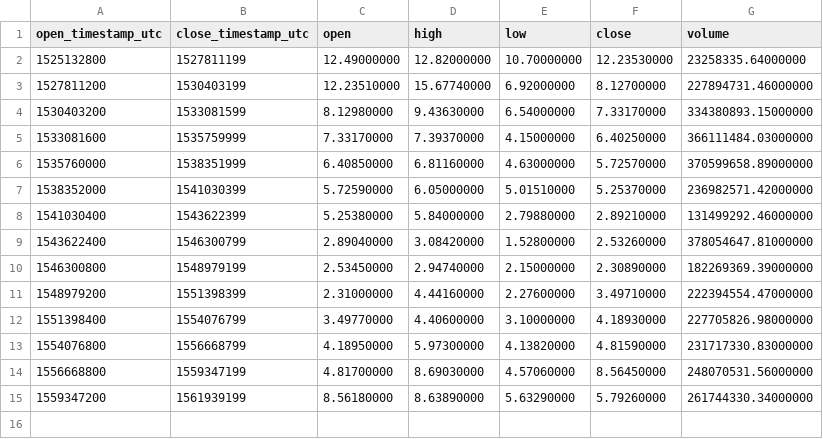
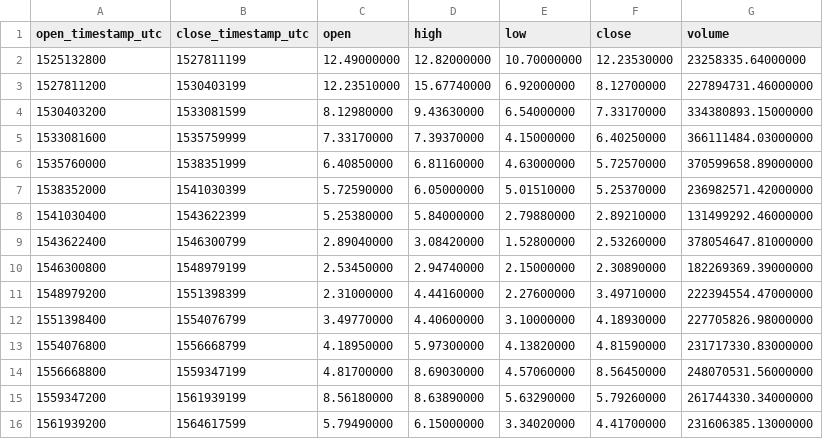
Before and after one commit to cryptobigbro/binance-EOSUSDT, a CSV file: binance-EOSUSDT-1M.csv, drawn as a sheet; the diff names each change by its address in the sheet, - before the commit and + after, or states it on an @@ line.

```diff
--- a/binance-EOSUSDT-1M.csv
+++ b/binance-EOSUSDT-1M.csv
+row 16: 1561939200 | 1564617599 | 5.79490000 | 6.15000000 | 3.34020000 | 4.41700000 | 231606385.13000000
```
Also changed, not shown: binance-EOSUSDT-1d.csv, binance-EOSUSDT-1w.csv, 1 other file.
